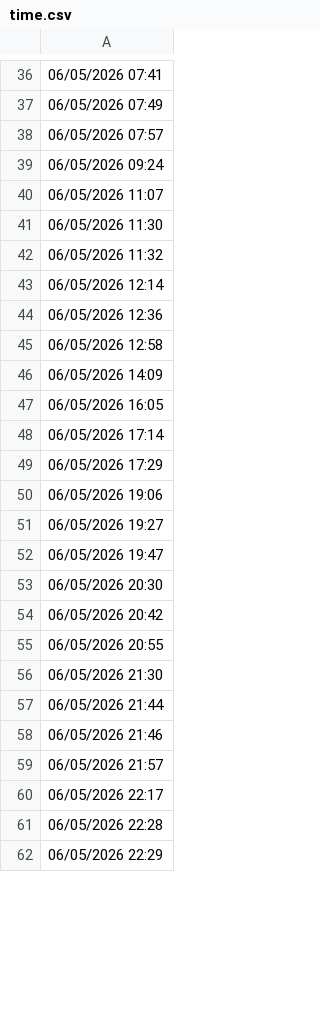
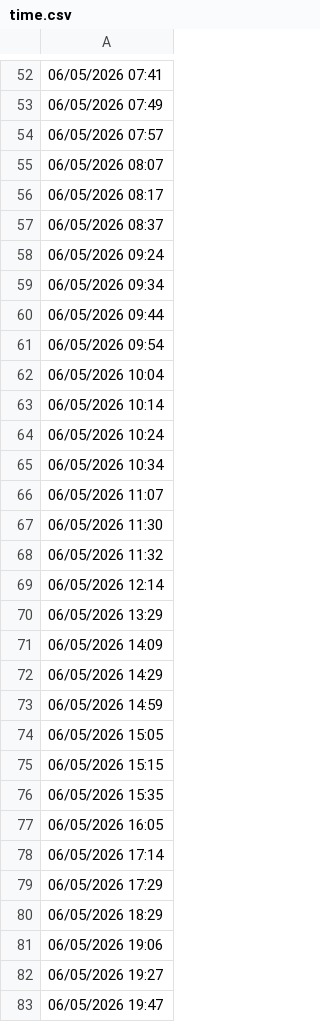
Before and after one commit to lethanhtannhat/thutrang7th6, a CSV file: time.csv, drawn as a sheet; only a part is shown, gaps mark what is left out; the shorter side is filled out with more unchanged rows; the diff covers the shown part only.

Commit message:
Update time.csv

```diff
--- a/time.csv
+++ b/time.csv
@@ -38,3 +54,13 @@
 06/05/2026 07:57
+06/05/2026 08:07
+06/05/2026 08:17
+06/05/2026 08:37
 06/05/2026 09:24
+06/05/2026 09:34
+06/05/2026 09:44
+06/05/2026 09:54
+06/05/2026 10:04
+06/05/2026 10:14
+06/05/2026 10:24
+06/05/2026 10:34
 06/05/2026 11:07
@@ -43,5 +69,9 @@
 06/05/2026 12:14
-06/05/2026 12:36
-06/05/2026 12:58
+06/05/2026 13:29
 06/05/2026 14:09
+06/05/2026 14:29
+06/05/2026 14:59
+06/05/2026 15:05
+06/05/2026 15:15
+06/05/2026 15:35
 06/05/2026 16:05
@@ -49,2 +79,3 @@
 06/05/2026 17:29
+06/05/2026 18:29
 06/05/2026 19:06
```
Also changed, not shown: 19 added rows and 34 removed rows elsewhere in this file.
